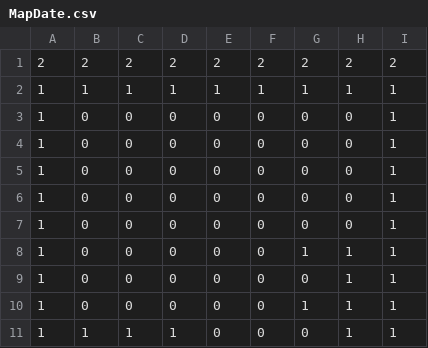
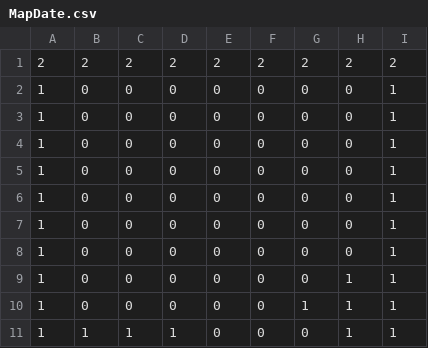
Before and after one commit to 2021Game1/14Fukushima, a CSV file: 2DLv1_vs2019/GameProgramming/MapDate.csv, drawn as a sheet; only a part is shown.

```diff
--- a/2DLv1_vs2019/GameProgramming/MapDate.csv
+++ b/2DLv1_vs2019/GameProgramming/MapDate.csv
@@ -1,3 +1,2 @@
 2,2,2,2,2,2,2,2,2
-1,1,1,1,1,1,1,1,1
 1,0,0,0,0,0,0,0,1
@@ -7,3 +6,4 @@
 1,0,0,0,0,0,0,0,1
-1,0,0,0,0,0,1,1,1
+1,0,0,0,0,0,0,0,1
+1,0,0,0,0,0,0,0,1
 1,0,0,0,0,0,0,1,1
```
Also changed, not shown: 5 other files.
